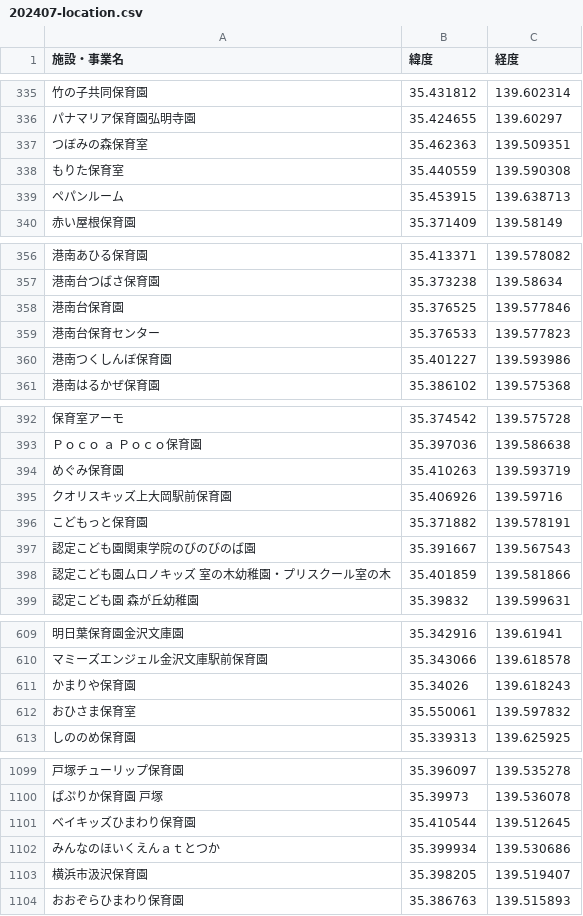
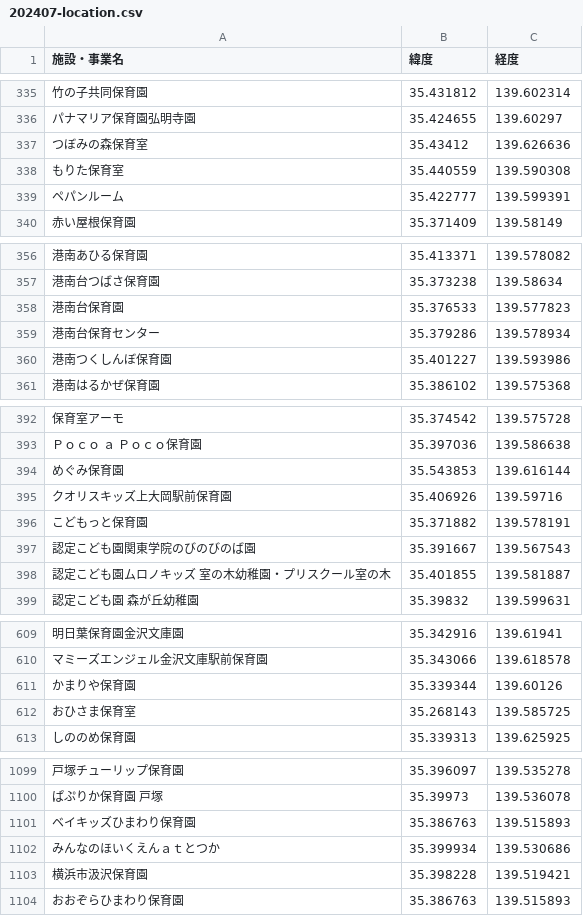
Before and after one commit to yyamamot/yokohama-ninka-hoikusho-map, a CSV file: csv/202407-location.csv, drawn as a sheet; only a part is shown, gaps mark what is left out; the diff covers the shown part only; the diff names each change by its address in the sheet, - before the commit and + after, or states it on an @@ line.

```diff
--- a/csv/202407-location.csv
+++ b/csv/202407-location.csv
-B337 (緯度): 35.462363
+B337 (緯度): 35.43412
-C337 (経度): 139.509351
+C337 (経度): 139.626636
-B339 (緯度): 35.453915
+B339 (緯度): 35.422777
-C339 (経度): 139.638713
+C339 (経度): 139.599391
-B358 (緯度): 35.376525
+B358 (緯度): 35.376533
-C358 (経度): 139.577846
+C358 (経度): 139.577823
-B359 (緯度): 35.376533
+B359 (緯度): 35.379286
-C359 (経度): 139.577823
+C359 (経度): 139.578934
-B394 (緯度): 35.410263
+B394 (緯度): 35.543853
-C394 (経度): 139.593719
+C394 (経度): 139.616144
-B398 (緯度): 35.401859
+B398 (緯度): 35.401855
-C398 (経度): 139.581866
+C398 (経度): 139.581887
-B611 (緯度): 35.34026
+B611 (緯度): 35.339344
-C611 (経度): 139.618243
+C611 (経度): 139.60126
-B612 (緯度): 35.550061
+B612 (緯度): 35.268143
-C612 (経度): 139.597832
+C612 (経度): 139.585725
-B1101 (緯度): 35.410544
+B1101 (緯度): 35.386763
-C1101 (経度): 139.512645
+C1101 (経度): 139.515893
-B1103 (緯度): 35.398205
+B1103 (緯度): 35.398228
-C1103 (経度): 139.519407
+C1103 (経度): 139.519421
```
Also changed, not shown: 62 edited cells elsewhere in this file, csv/202407-location-dummy.csv, 2 other files.
